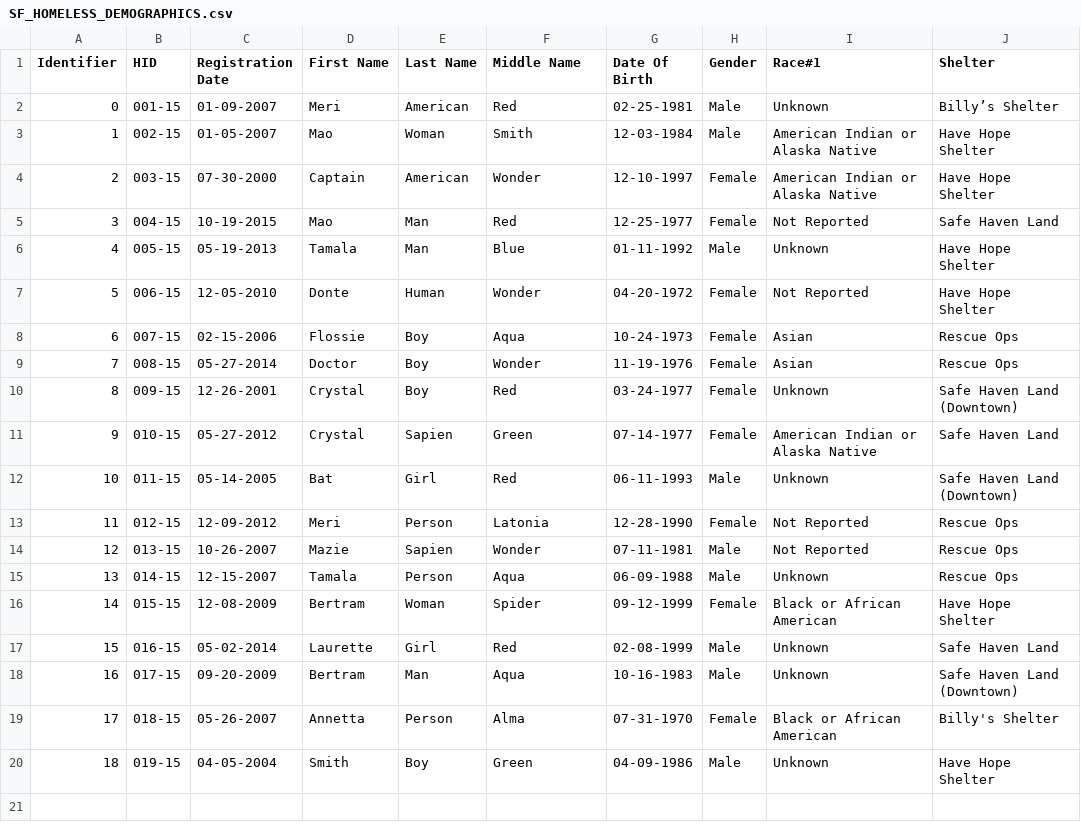
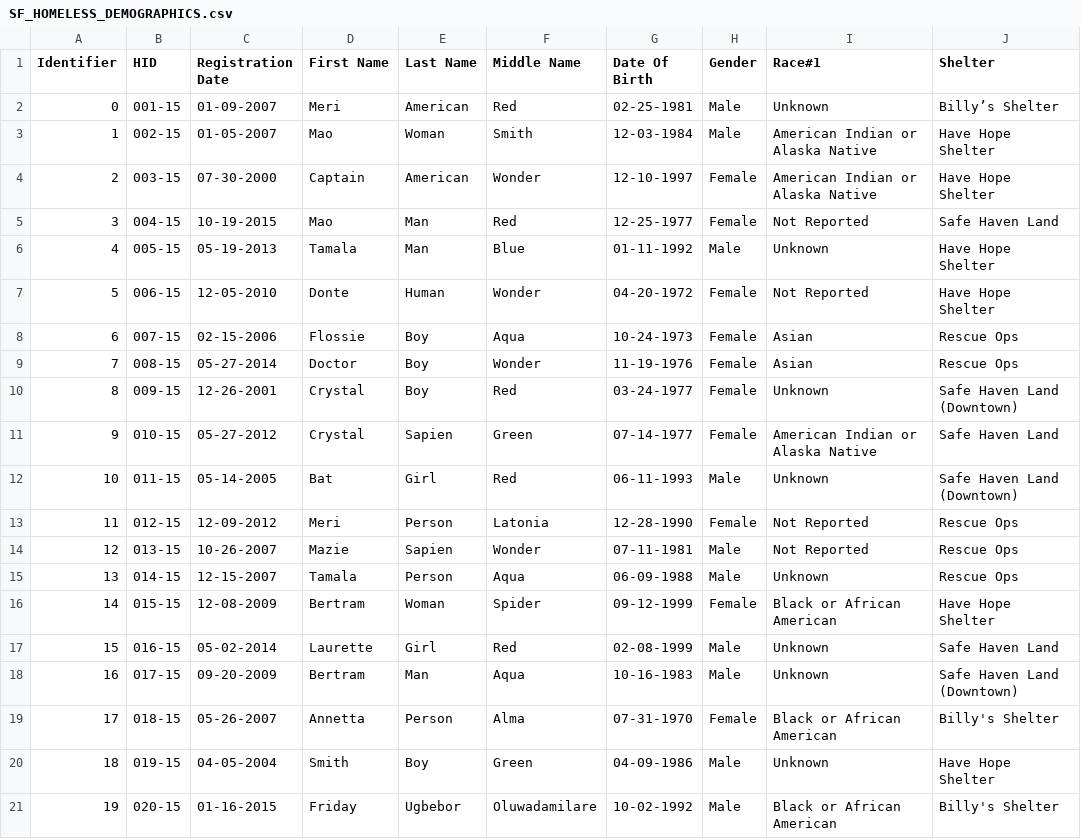
Before and after one commit to ugbebor18/ele84assess, a CSV file: files/SF_HOMELESS_DEMOGRAPHICS.csv, drawn as a sheet.

Commit message:
update homeless data

```diff
--- a/files/SF_HOMELESS_DEMOGRAPHICS.csv
+++ b/files/SF_HOMELESS_DEMOGRAPHICS.csv
@@ -20 +20,2 @@ Identifier,HID,Registration Date,First Name,Last Name,Middle Name,Date Of Birth,
 18,019-15,04-05-2004,Smith,Boy,Green,04-09-1986,Male,Unknown,Have Hope Shelter
+19,020-15,01-16-2015,Friday,Ugbebor,Oluwadamilare,10-02-1992,Male,Black or African American,Billy's Shelter
```
Also changed, not shown: files/SF_HOMELESS_ANXIETY.csv.
